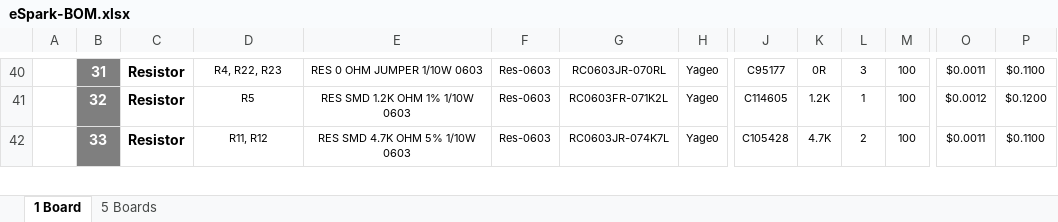
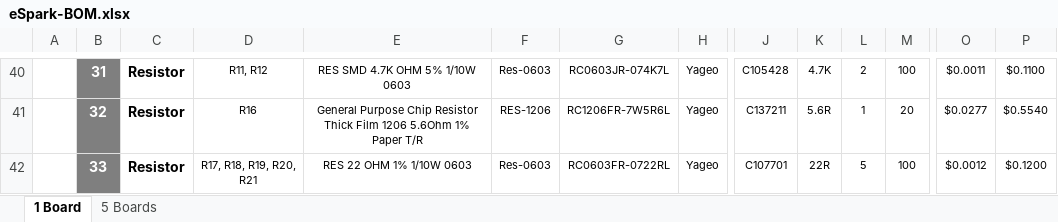
Before and after one commit to eSpark-Consulting-Group/bryandelmee-olliealarm, an Excel workbook: BOM/eSpark-BOM.xlsx, sheet 1 Board, drawn as a sheet; only a part is shown, gaps mark what is left out; values as stored, in another font and other column widths than the file's, no borders; charts and pictures not drawn; the diff covers the shown part only; the diff names each change by its address in the sheet, - before the commit and + after, or states it on an @@ line.

```diff
--- a/BOM/eSpark-BOM.xlsx (sheet 1 Board)
+++ b/BOM/eSpark-BOM.xlsx (sheet 1 Board)
-D40: R4, R22, R23
+D40: R11, R12
-E40: RES 0 OHM JUMPER 1/10W 0603
+E40: RES SMD 4.7K OHM 5% 1/10W 0603
-G40: RC0603JR-070RL
+G40: RC0603JR-074K7L
-J40: C95177
+J40: C105428
-K40: 0R
+K40: 4.7K
-L40: 3
+L40: 2
-D41: R5
+D41: R16
-E41: RES SMD 1.2K OHM 1% 1/10W 0603
+E41: General Purpose Chip Resistor Thick Film 1206 5.6Ohm 1% Paper T/R
-F41: Res-0603
+F41: RES-1206
-G41: RC0603FR-071K2L
+G41: RC1206FR-7W5R6L
-J41: C114605
+J41: C137211
-K41: 1.2K
+K41: 5.6R
-M41: 100
+M41: 20
-O41: $0.0012
+O41: $0.0277
-P41: $0.1200
+P41: $0.5540
-D42: R11, R12
+D42: R17, R18, R19, R20, R21
-E42: RES SMD 4.7K OHM 5% 1/10W 0603
+E42: RES 22 OHM 1% 1/10W 0603
-G42: RC0603JR-074K7L
+G42: RC0603FR-0722RL
-J42: C105428
+J42: C107701
-K42: 4.7K
+K42: 22R
-L42: 2
+L42: 5
-O42: $0.0011
+O42: $0.0012
-P42: $0.1100
+P42: $0.1200
```
Also changed, not shown: 2 added rows, 6 removed rows, 186 edited cells and cell formats elsewhere in this sheet, sheet 5 Boards, formulas that keep their value, BOM/JLCPCB-BOM.xlsx.
